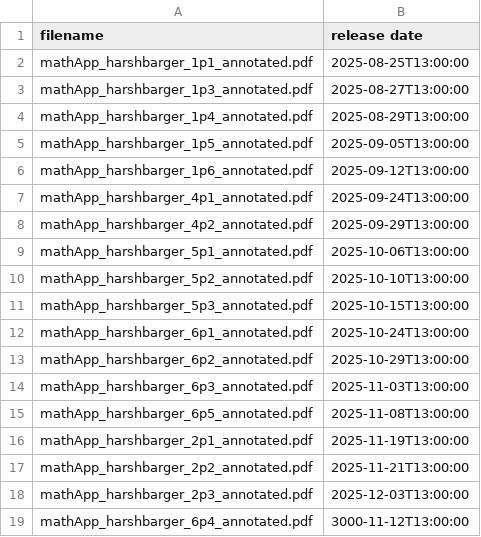
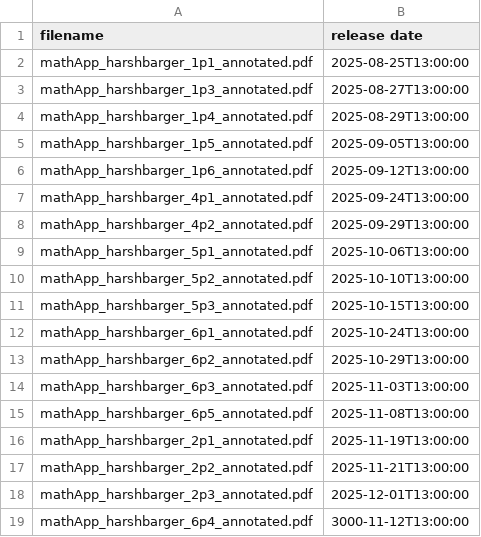
Before and after one commit to pwesterbaan/lander_lecture_notes, a CSV file: math121_NoteKeys/math121_releaseDates.csv, drawn as a sheet.

Commit message:
math121: Updated release date for section 2p3

```diff
--- a/math121_NoteKeys/math121_releaseDates.csv
+++ b/math121_NoteKeys/math121_releaseDates.csv
@@ -17,3 +17,3 @@ mathApp_harshbarger_2p1_annotated.pdf,2025-11-19T13:00:00
 mathApp_harshbarger_2p2_annotated.pdf,2025-11-21T13:00:00
-mathApp_harshbarger_2p3_annotated.pdf,2025-12-03T13:00:00
+mathApp_harshbarger_2p3_annotated.pdf,2025-12-01T13:00:00
 mathApp_harshbarger_6p4_annotated.pdf,3000-11-12T13:00:00
```
Also changed, not shown: 1 other file.
